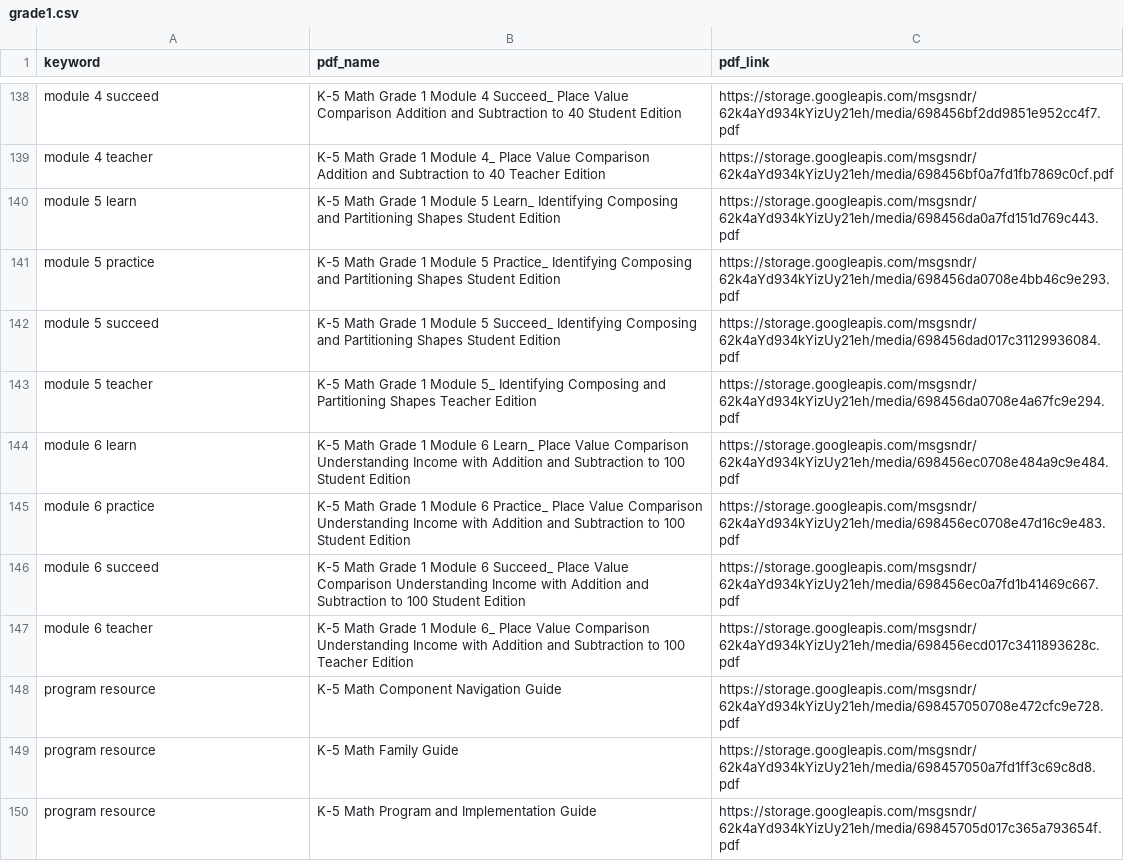
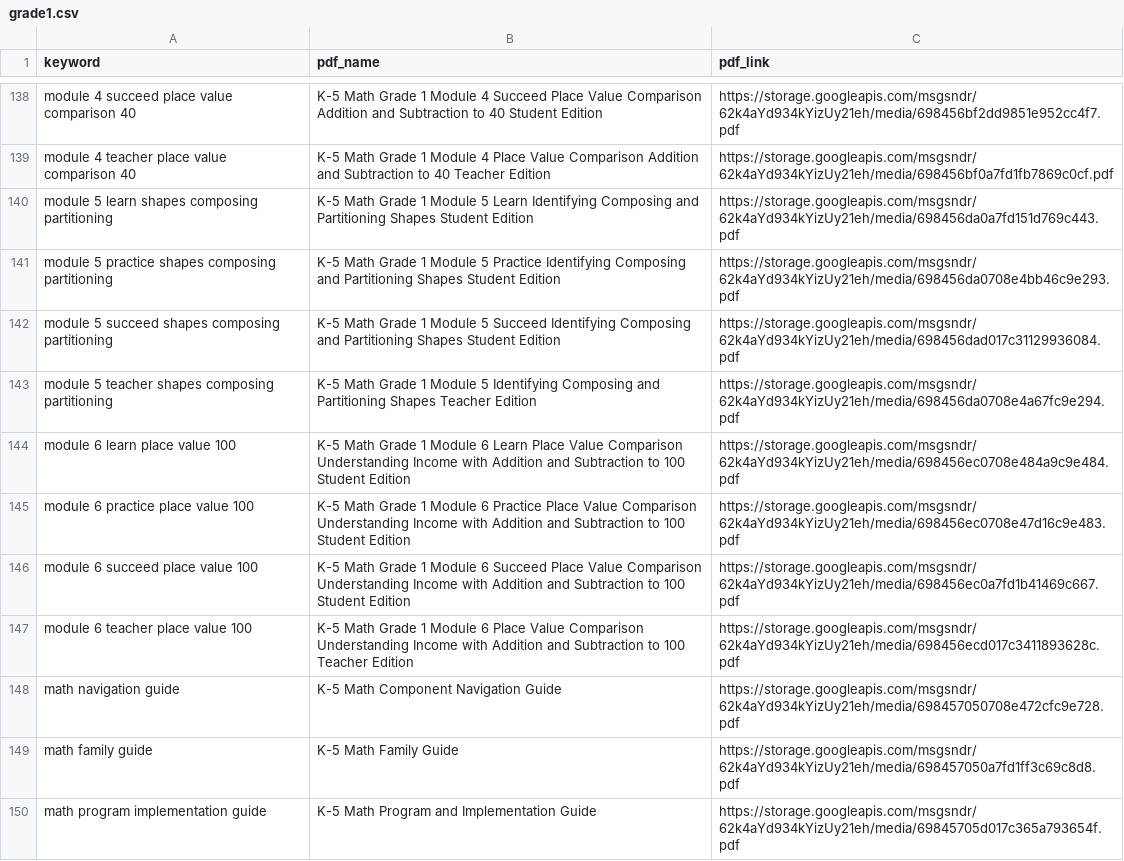
Before and after one commit to darsh-smartwebi/VoiceAI, a CSV file: csv/grade1.csv, drawn as a sheet; only a part is shown, gaps mark what is left out; the diff covers the shown part only; the diff names each change by its address in the sheet, - before the commit and + after, or states it on an @@ line.

```diff
--- a/csv/grade1.csv
+++ b/csv/grade1.csv
-A138 (keyword): module 4 succeed
+A138 (keyword): module 4 succeed place value comparison 40
-B138 (pdf_name): …Module 4 Succeed_ Place Value…
+B138 (pdf_name): …Module 4 Succeed Place Value…
-A139 (keyword): module 4 teacher
+A139 (keyword): module 4 teacher place value comparison 40
-B139 (pdf_name): …1 Module 4_ Place Value…
+B139 (pdf_name): …1 Module 4 Place Value…
-A140 (keyword): module 5 learn
+A140 (keyword): module 5 learn shapes composing partitioning
-B140 (pdf_name): …Module 5 Learn_ Identifying Composing…
+B140 (pdf_name): …Module 5 Learn Identifying Composing…
-A141 (keyword): module 5 practice
+A141 (keyword): module 5 practice shapes composing partitioning
-B141 (pdf_name): …Module 5 Practice_ Identifying Composing…
+B141 (pdf_name): …Module 5 Practice Identifying Composing…
-A142 (keyword): module 5 succeed
+A142 (keyword): module 5 succeed shapes composing partitioning
-B142 (pdf_name): …Module 5 Succeed_ Identifying Composing…
+B142 (pdf_name): …Module 5 Succeed Identifying Composing…
-A143 (keyword): module 5 teacher
+A143 (keyword): module 5 teacher shapes composing partitioning
-B143 (pdf_name): …1 Module 5_ Identifying Composing…
+B143 (pdf_name): …1 Module 5 Identifying Composing…
-A144 (keyword): module 6 learn
+A144 (keyword): module 6 learn place value 100
-B144 (pdf_name): …Module 6 Learn_ Place Value…
+B144 (pdf_name): …Module 6 Learn Place Value…
-A145 (keyword): module 6 practice
+A145 (keyword): module 6 practice place value 100
-B145 (pdf_name): …Module 6 Practice_ Place Value…
+B145 (pdf_name): …Module 6 Practice Place Value…
-A146 (keyword): module 6 succeed
+A146 (keyword): module 6 succeed place value 100
-B146 (pdf_name): …Module 6 Succeed_ Place Value…
+B146 (pdf_name): …Module 6 Succeed Place Value…
-A147 (keyword): module 6 teacher
+A147 (keyword): module 6 teacher place value 100
-B147 (pdf_name): …1 Module 6_ Place Value…
+B147 (pdf_name): …1 Module 6 Place Value…
-A148 (keyword): program resource
+A148 (keyword): math navigation guide
-A149 (keyword): program resource
+A149 (keyword): math family guide
-A150 (keyword): program resource
+A150 (keyword): math program implementation guide
```
Also changed, not shown: 31 edited cells elsewhere in this file.
